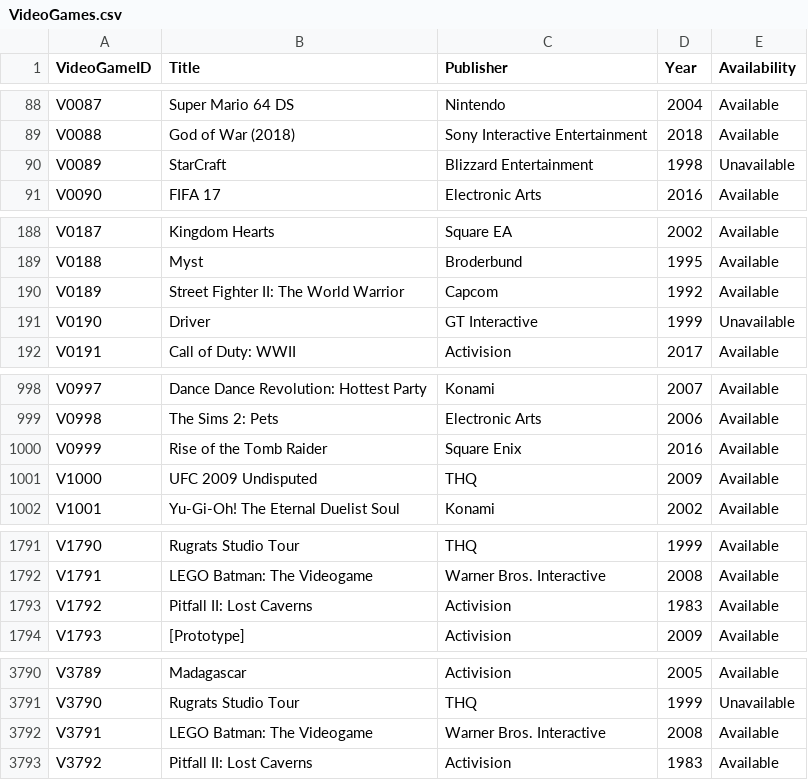
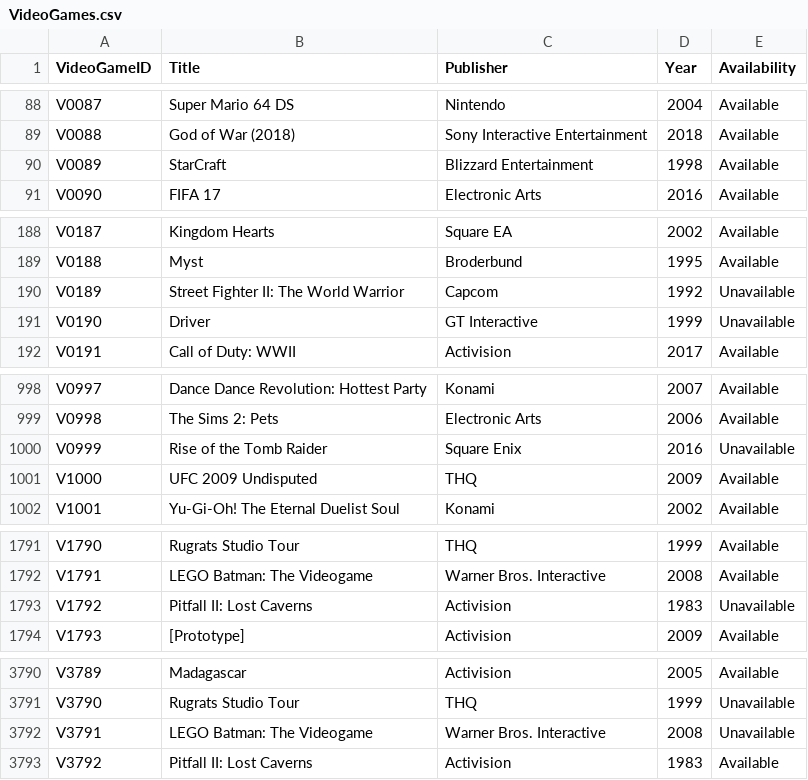
Before and after one commit to mel-rossi/Retro-Video-Games-Management-System, a CSV file: Inventory/VideoGames.csv, drawn as a sheet; only a part is shown, gaps mark what is left out.

```diff
--- a/Inventory/VideoGames.csv
+++ b/Inventory/VideoGames.csv
@@ -89,3 +89,3 @@ V0087,Super Mario 64 DS,Nintendo,2004,Available
 V0088,God of War (2018),Sony Interactive Entertainment,2018,Available
-V0089,StarCraft,Blizzard Entertainment,1998,Unavailable
+V0089,StarCraft,Blizzard Entertainment,1998,Available
 V0090,FIFA 17,Electronic Arts,2016,Available
@@ -189,3 +189,3 @@ V0187,Kingdom Hearts,Square EA,2002,Available
 V0188,Myst,Broderbund,1995,Available
-V0189,Street Fighter II: The World Warrior,Capcom,1992,Available
+V0189,Street Fighter II: The World Warrior,Capcom,1992,Unavailable
 V0190,Driver,GT Interactive,1999,Unavailable
@@ -999,3 +999,3 @@ V0997,Dance Dance Revolution: Hottest Party,Konami,2007,Available
 V0998,The Sims 2: Pets,Electronic Arts,2006,Available
-V0999,Rise of the Tomb Raider,Square Enix,2016,Available
+V0999,Rise of the Tomb Raider,Square Enix,2016,Unavailable
 V1000,UFC 2009 Undisputed,THQ,2009,Available
@@ -1792,3 +1792,3 @@ V1790,Rugrats Studio Tour,THQ,1999,Available
 V1791,LEGO Batman: The Videogame,Warner Bros. Interactive,2008,Available
-V1792,Pitfall II: Lost Caverns,Activision,1983,Available
+V1792,Pitfall II: Lost Caverns,Activision,1983,Unavailable
 V1793,[Prototype],Activision,2009,Available
@@ -3791,3 +3791,3 @@ V3789,Madagascar,Activision,2005,Available
 V3790,Rugrats Studio Tour,THQ,1999,Unavailable
-V3791,LEGO Batman: The Videogame,Warner Bros. Interactive,2008,Available
+V3791,LEGO Batman: The Videogame,Warner Bros. Interactive,2008,Unavailable
 V3792,Pitfall II: Lost Caverns,Activision,1983,Available
```
Also changed, not shown: Inventory/Members.csv, Inventory/Rentals.csv.
